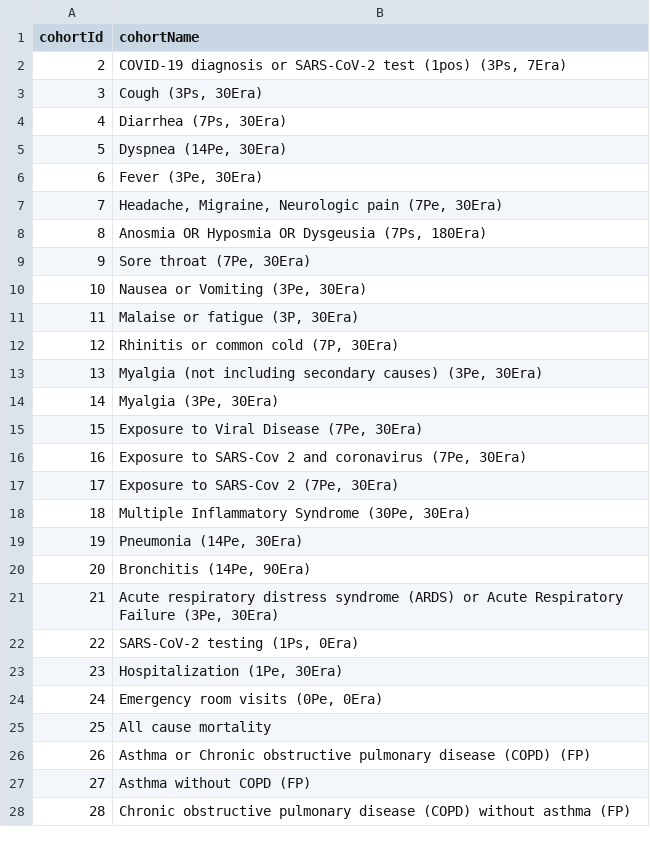
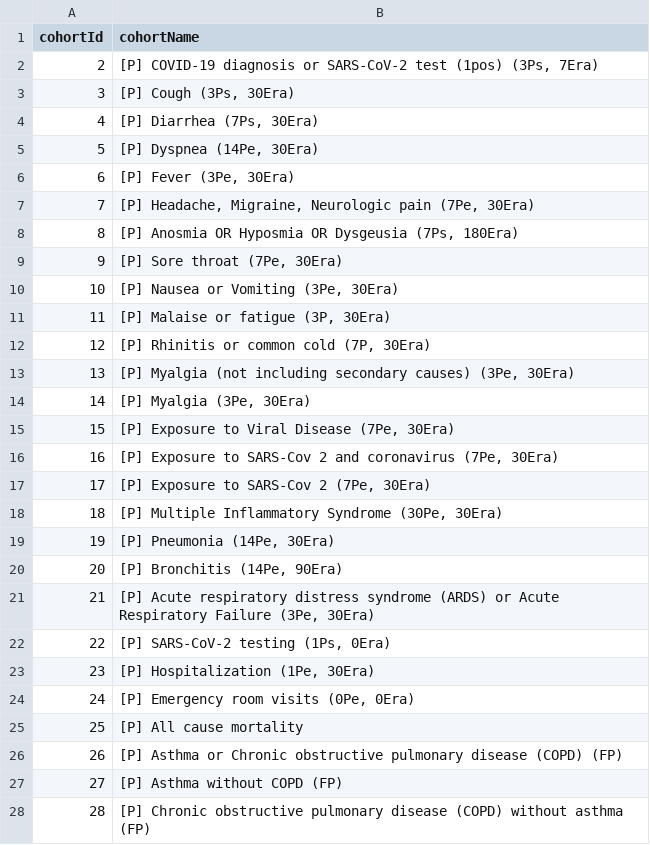
Before and after one commit to OHDSI/PhenotypeLibrary, a CSV file: inst/Cohorts.csv, drawn as a sheet; only a part is shown; the diff covers the shown part only.

Commit message:
Release version 3.2.0
* Withdrawal of cohorts
* Grandfathered cohorts are flagged as pending peer review.

```diff
--- a/inst/Cohorts.csv
+++ b/inst/Cohorts.csv
@@ -1,28 +1,28 @@
 "cohortId","cohortName"
-2,"COVID-19 diagnosis or SARS-CoV-2 test (1pos) (3Ps, 7Era)"
-3,"Cough (3Ps, 30Era)"
-4,"Diarrhea (7Ps, 30Era)"
-5,"Dyspnea (14Pe, 30Era)"
-6,"Fever (3Pe, 30Era)"
-7,"Headache, Migraine, Neurologic pain (7Pe, 30Era)"
-8,"Anosmia OR Hyposmia OR Dysgeusia (7Ps, 180Era)"
-9,"Sore throat (7Pe, 30Era)"
-10,"Nausea or Vomiting (3Pe, 30Era)"
-11,"Malaise or fatigue (3P, 30Era)"
-12,"Rhinitis or common cold (7P, 30Era)"
-13,"Myalgia (not including secondary causes) (3Pe, 30Era)"
-14,"Myalgia (3Pe, 30Era)"
-15,"Exposure to Viral Disease (7Pe, 30Era)"
-16,"Exposure to SARS-Cov 2 and coronavirus (7Pe, 30Era)"
-17,"Exposure to SARS-Cov 2 (7Pe, 30Era)"
-18,"Multiple Inflammatory Syndrome (30Pe, 30Era)"
-19,"Pneumonia (14Pe, 30Era)"
-20,"Bronchitis (14Pe, 90Era)"
-21,"Acute respiratory distress syndrome (ARDS) or Acute Respiratory Failure (3Pe, 30Era)"
-22,"SARS-CoV-2 testing (1Ps, 0Era)"
-23,"Hospitalization (1Pe, 30Era)"
-24,"Emergency room visits (0Pe, 0Era)"
-25,"All cause mortality"
-26,"Asthma or Chronic obstructive pulmonary disease (COPD) (FP)"
-27,"Asthma without COPD (FP)"
-28,"Chronic obstructive pulmonary disease (COPD) without asthma (FP)"
+2,"[P] COVID-19 diagnosis or SARS-CoV-2 test (1pos) (3Ps, 7Era)"
+3,"[P] Cough (3Ps, 30Era)"
+4,"[P] Diarrhea (7Ps, 30Era)"
+5,"[P] Dyspnea (14Pe, 30Era)"
+6,"[P] Fever (3Pe, 30Era)"
+7,"[P] Headache, Migraine, Neurologic pain (7Pe, 30Era)"
+8,"[P] Anosmia OR Hyposmia OR Dysgeusia (7Ps, 180Era)"
+9,"[P] Sore throat (7Pe, 30Era)"
+10,"[P] Nausea or Vomiting (3Pe, 30Era)"
+11,"[P] Malaise or fatigue (3P, 30Era)"
+12,"[P] Rhinitis or common cold (7P, 30Era)"
+13,"[P] Myalgia (not including secondary causes) (3Pe, 30Era)"
+14,"[P] Myalgia (3Pe, 30Era)"
+15,"[P] Exposure to Viral Disease (7Pe, 30Era)"
+16,"[P] Exposure to SARS-Cov 2 and coronavirus (7Pe, 30Era)"
+17,"[P] Exposure to SARS-Cov 2 (7Pe, 30Era)"
+18,"[P] Multiple Inflammatory Syndrome (30Pe, 30Era)"
+19,"[P] Pneumonia (14Pe, 30Era)"
+20,"[P] Bronchitis (14Pe, 90Era)"
+21,"[P] Acute respiratory distress syndrome (ARDS) or Acute Respiratory Failure (3Pe, 30Era)"
+22,"[P] SARS-CoV-2 testing (1Ps, 0Era)"
+23,"[P] Hospitalization (1Pe, 30Era)"
+24,"[P] Emergency room visits (0Pe, 0Era)"
+25,"[P] All cause mortality"
+26,"[P] Asthma or Chronic obstructive pulmonary disease (COPD) (FP)"
+27,"[P] Asthma without COPD (FP)"
+28,"[P] Chronic obstructive pulmonary disease (COPD) without asthma (FP)"
```
Also changed, not shown: 71 edited cells elsewhere in this file, inst/PhenotypeLog.csv, 38 other files.
